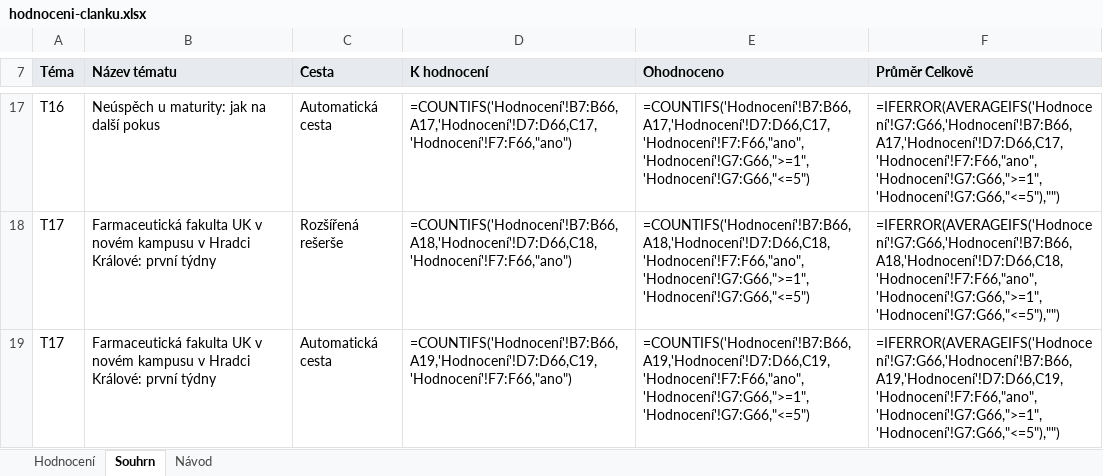
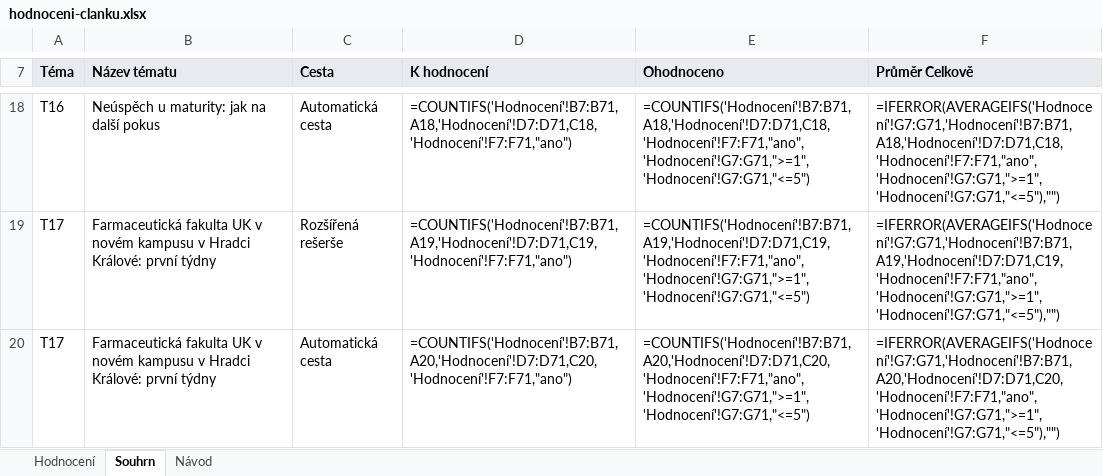
Before and after one commit to Effistream/ai-redakce-ukazka-khuejtv3, an Excel workbook: hodnoceni/hodnoceni-clanku.xlsx, sheet Souhrn, drawn as a sheet; only a part is shown, gaps mark what is left out; values as stored, in another font and other column widths than the file's, no borders; formulas without a stored value are shown as written; addresses are those after the commit; the diff covers the shown part only; the diff names each change by its address in the sheet, - before the commit and + after, or states it on an @@ line.

```diff
--- a/hodnoceni/hodnoceni-clanku.xlsx (sheet Souhrn)
+++ b/hodnoceni/hodnoceni-clanku.xlsx (sheet Souhrn)
-D18 (K hodnocení): =COUNTIFS('Hodnocení'!B7:B66,A17,'Hodnocení'!D7:D66,C17,'Hodnocení'!F7:F66,"ano")
+D18 (K hodnocení): =COUNTIFS('Hodnocení'!B7:B71,A18,'Hodnocení'!D7:D71,C18,'Hodnocení'!F7:F71,"ano")
-E18 (Ohodnoceno): =COUNTIFS('Hodnocení'!B7:B66,A17,'Hodnocení'!D7:D66,C17,'Hodnocení'!F7:F66,"ano",'Hodnocení'!G7:G66,">=1",'Hodnocení'!G7:G66,"<=5")
+E18 (Ohodnoceno): =COUNTIFS('Hodnocení'!B7:B71,A18,'Hodnocení'!D7:D71,C18,'Hodnocení'!F7:F71,"ano",'Hodnocení'!G7:G71,">=1",'Hodnocení'!G7:G71,"<=5")
-F18 (Průměr Celkově): =IFERROR(AVERAGEIFS('Hodnocení'!G7:G66,'Hodnocení'!B7:B66,A17,'Hodnocení'!D7:D66,C17,'Hodnocení'!F7:F66,"ano",'Hodnocení'!G7:G66,">=1",'Hodnocení'!G7:G66,"<=5"),"")
+F18 (Průměr Celkově): =IFERROR(AVERAGEIFS('Hodnocení'!G7:G71,'Hodnocení'!B7:B71,A18,'Hodnocení'!D7:D71,C18,'Hodnocení'!F7:F71,"ano",'Hodnocení'!G7:G71,">=1",'Hodnocení'!G7:G71,"<=5"),"")
-D19 (K hodnocení): =COUNTIFS('Hodnocení'!B7:B66,A18,'Hodnocení'!D7:D66,C18,'Hodnocení'!F7:F66,"ano")
+D19 (K hodnocení): =COUNTIFS('Hodnocení'!B7:B71,A19,'Hodnocení'!D7:D71,C19,'Hodnocení'!F7:F71,"ano")
-E19 (Ohodnoceno): =COUNTIFS('Hodnocení'!B7:B66,A18,'Hodnocení'!D7:D66,C18,'Hodnocení'!F7:F66,"ano",'Hodnocení'!G7:G66,">=1",'Hodnocení'!G7:G66,"<=5")
+E19 (Ohodnoceno): =COUNTIFS('Hodnocení'!B7:B71,A19,'Hodnocení'!D7:D71,C19,'Hodnocení'!F7:F71,"ano",'Hodnocení'!G7:G71,">=1",'Hodnocení'!G7:G71,"<=5")
-F19 (Průměr Celkově): =IFERROR(AVERAGEIFS('Hodnocení'!G7:G66,'Hodnocení'!B7:B66,A18,'Hodnocení'!D7:D66,C18,'Hodnocení'!F7:F66,"ano",'Hodnocení'!G7:G66,">=1",'Hodnocení'!G7:G66,"<=5"),"")
+F19 (Průměr Celkově): =IFERROR(AVERAGEIFS('Hodnocení'!G7:G71,'Hodnocení'!B7:B71,A19,'Hodnocení'!D7:D71,C19,'Hodnocení'!F7:F71,"ano",'Hodnocení'!G7:G71,">=1",'Hodnocení'!G7:G71,"<=5"),"")
-D20 (K hodnocení): =COUNTIFS('Hodnocení'!B7:B66,A19,'Hodnocení'!D7:D66,C19,'Hodnocení'!F7:F66,"ano")
+D20 (K hodnocení): =COUNTIFS('Hodnocení'!B7:B71,A20,'Hodnocení'!D7:D71,C20,'Hodnocení'!F7:F71,"ano")
-E20 (Ohodnoceno): =COUNTIFS('Hodnocení'!B7:B66,A19,'Hodnocení'!D7:D66,C19,'Hodnocení'!F7:F66,"ano",'Hodnocení'!G7:G66,">=1",'Hodnocení'!G7:G66,"<=5")
+E20 (Ohodnoceno): =COUNTIFS('Hodnocení'!B7:B71,A20,'Hodnocení'!D7:D71,C20,'Hodnocení'!F7:F71,"ano",'Hodnocení'!G7:G71,">=1",'Hodnocení'!G7:G71,"<=5")
-F20 (Průměr Celkově): =IFERROR(AVERAGEIFS('Hodnocení'!G7:G66,'Hodnocení'!B7:B66,A19,'Hodnocení'!D7:D66,C19,'Hodnocení'!F7:F66,"ano",'Hodnocení'!G7:G66,">=1",'Hodnocení'!G7:G66,"<=5"),"")
+F20 (Průměr Celkově): =IFERROR(AVERAGEIFS('Hodnocení'!G7:G71,'Hodnocení'!B7:B71,A20,'Hodnocení'!D7:D71,C20,'Hodnocení'!F7:F71,"ano",'Hodnocení'!G7:G71,">=1",'Hodnocení'!G7:G71,"<=5"),"")
```
Also changed, not shown: 1 added row and 30 edited cells elsewhere in this sheet, sheet Hodnocení, 2 other files.
